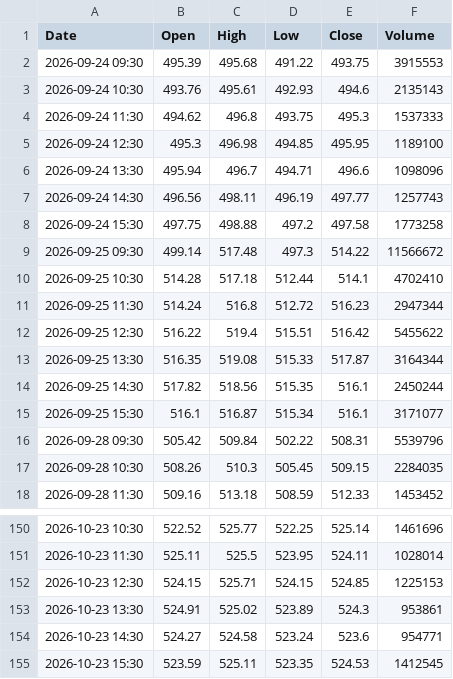
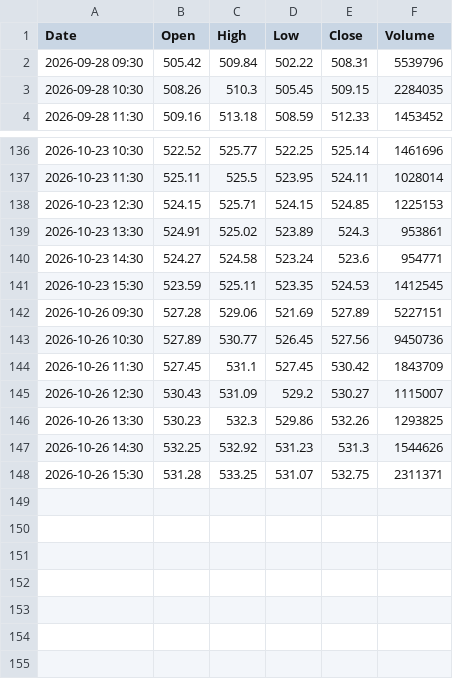
Before and after one commit to anonymousKo/market-fetcher, a CSV file: kline_data/MSFT/1h_kline.csv, drawn as a sheet; only a part is shown, gaps mark what is left out; removed rows and columns are numbered as before the commit, all else as after; the diff names each change by its address in the sheet, - before the commit and + after, or states it on an @@ line.

```diff
--- a/kline_data/MSFT/1h_kline.csv
+++ b/kline_data/MSFT/1h_kline.csv
-row 2: 2026-09-24 09:30 | 495.39 | 495.68 | 491.22 | 493.75 | 3915553
-row 3: 2026-09-24 10:30 | 493.76 | 495.61 | 492.93 | 494.6 | 2135143
-row 4: 2026-09-24 11:30 | 494.62 | 496.8 | 493.75 | 495.3 | 1537333
-row 5: 2026-09-24 12:30 | 495.3 | 496.98 | 494.85 | 495.95 | 1189100
-row 6: 2026-09-24 13:30 | 495.94 | 496.7 | 494.71 | 496.6 | 1098096
-row 7: 2026-09-24 14:30 | 496.56 | 498.11 | 496.19 | 497.77 | 1257743
-row 8: 2026-09-24 15:30 | 497.75 | 498.88 | 497.2 | 497.58 | 1773258
-row 9: 2026-09-25 09:30 | 499.14 | 517.48 | 497.3 | 514.22 | 11566672
-row 10: 2026-09-25 10:30 | 514.28 | 517.18 | 512.44 | 514.1 | 4702410
-row 11: 2026-09-25 11:30 | 514.24 | 516.8 | 512.72 | 516.23 | 2947344
-row 12: 2026-09-25 12:30 | 516.22 | 519.4 | 515.51 | 516.42 | 5455622
-row 13: 2026-09-25 13:30 | 516.35 | 519.08 | 515.33 | 517.87 | 3164344
-row 14: 2026-09-25 14:30 | 517.82 | 518.56 | 515.35 | 516.1 | 2450244
-row 15: 2026-09-25 15:30 | 516.1 | 516.87 | 515.34 | 516.1 | 3171077
+row 142: 2026-10-26 09:30 | 527.28 | 529.06 | 521.69 | 527.89 | 5227151
+row 143: 2026-10-26 10:30 | 527.89 | 530.77 | 526.45 | 527.56 | 9450736
+row 144: 2026-10-26 11:30 | 527.45 | 531.1 | 527.45 | 530.42 | 1843709
+row 145: 2026-10-26 12:30 | 530.43 | 531.09 | 529.2 | 530.27 | 1115007
+row 146: 2026-10-26 13:30 | 530.23 | 532.3 | 529.86 | 532.26 | 1293825
+row 147: 2026-10-26 14:30 | 532.25 | 532.92 | 531.23 | 531.3 | 1544626
+row 148: 2026-10-26 15:30 | 531.28 | 533.25 | 531.07 | 532.75 | 2311371
```
Also changed, not shown: kline_data/CRM/1h_kline.csv, kline_data/MU/1h_kline.csv, 9 other files.
